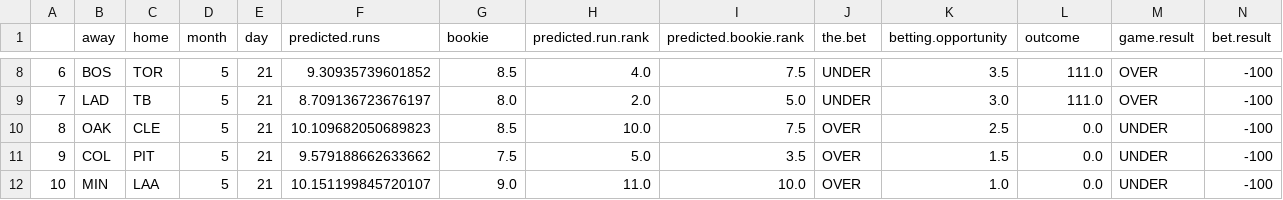
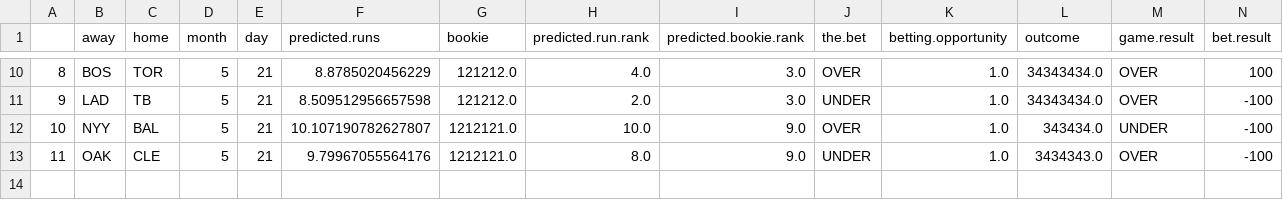
Before and after one commit to kupresanin99/Project423, a CSV file: data/daily_results/results_5_21.csv, drawn as a sheet; only a part is shown, gaps mark what is left out; removed rows and columns are numbered as before the commit, all else as after; the diff covers the shown part only; the diff names each change by its address in the sheet, - before the commit and + after, or states it on an @@ line.

```diff
--- a/data/daily_results/results_5_21.csv
+++ b/data/daily_results/results_5_21.csv
@@ column A renumbered between rows 9 and 13 @@
-F10 (predicted.runs): 9.30935739601852
+F10 (predicted.runs): 8.8785020456229
-G10 (bookie): 8.5
+G10 (bookie): 121212.0
-I10 (predicted.bookie.rank): 7.5
+I10 (predicted.bookie.rank): 3.0
-J10 (the.bet): UNDER
+J10 (the.bet): OVER
-K10 (betting.opportunity): 3.5
+K10 (betting.opportunity): 1.0
-L10:L11 (outcome): 111.0
+L10:L11 (outcome): 34343434.0
-N10 (bet.result): -100
+N10 (bet.result): 100
-F11 (predicted.runs): 8.709136723676197
+F11 (predicted.runs): 8.509512956657598
-G11 (bookie): 8.0
+G11 (bookie): 121212.0
-I11 (predicted.bookie.rank): 5.0
+I11 (predicted.bookie.rank): 3.0
-K11 (betting.opportunity): 3.0
+K11 (betting.opportunity): 1.0
+row 12: 10 | NYY | BAL | 5 | 21 | 10.107190782627807 | 1212121.0 | 10.0 | 9.0 | OVER | 1.0 | 343434.0 | UNDER | -100
-F13 (predicted.runs): 10.109682050689823
+F13 (predicted.runs): 9.79967055564176
-G13 (bookie): 8.5
+G13 (bookie): 1212121.0
-H13 (predicted.run.rank): 10.0
+H13 (predicted.run.rank): 8.0
-I13 (predicted.bookie.rank): 7.5
+I13 (predicted.bookie.rank): 9.0
-J13 (the.bet): OVER
+J13 (the.bet): UNDER
-K13 (betting.opportunity): 2.5
+K13 (betting.opportunity): 1.0
-L13 (outcome): 0.0
+L13 (outcome): 3434343.0
-M13 (game.result): UNDER
+M13 (game.result): OVER
-row 11: 9 | COL | PIT | 5 | 21 | 9.579188662633662 | 7.5 | 5.0 | 3.5 | OVER | 1.5 | 0.0 | UNDER | -100
-row 12: 10 | MIN | LAA | 5 | 21 | 10.151199845720107 | 9.0 | 11.0 | 10.0 | OVER | 1.0 | 0.0 | UNDER | -100
```
Also changed, not shown: 5 added rows, 3 removed rows and 18 edited cells elsewhere in this file, data/predictions.csv, data/results.csv, 1 other file.
